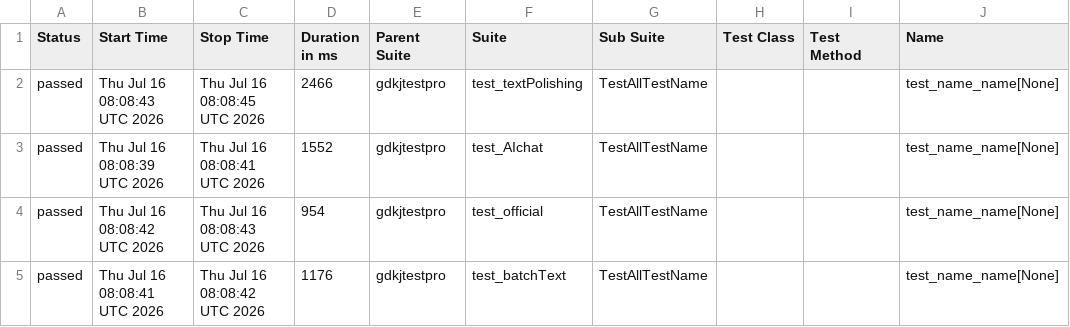
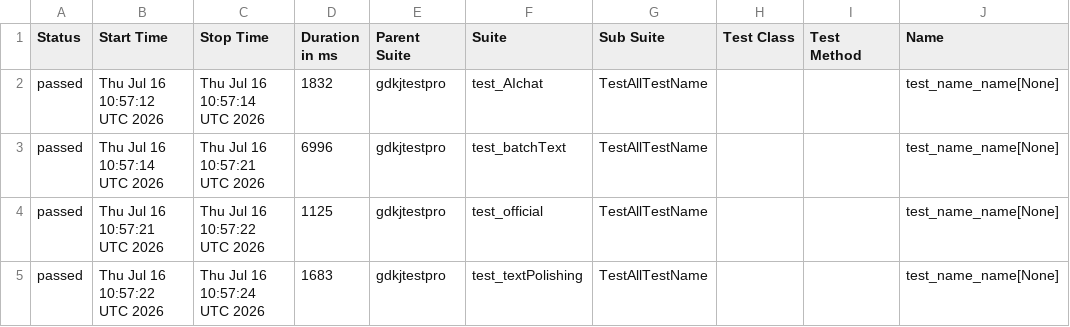
Before and after one commit to cmd-is-xka/gdkj, a CSV file: data/suites.csv, drawn as a sheet; only a part is shown; the diff names each change by its address in the sheet, - before the commit and + after, or states it on an @@ line.

```diff
--- a/data/suites.csv
+++ b/data/suites.csv
-B2 (Start Time): Thu Jul 16 08:08:43 UTC 2026
+B2 (Start Time): Thu Jul 16 10:57:12 UTC 2026
-C2 (Stop Time): Thu Jul 16 08:08:45 UTC 2026
+C2 (Stop Time): Thu Jul 16 10:57:14 UTC 2026
-D2 (Duration in ms): 2466
+D2 (Duration in ms): 1832
-F2 (Suite): test_textPolishing
+F2 (Suite): test_AIchat
-B3 (Start Time): Thu Jul 16 08:08:39 UTC 2026
+B3 (Start Time): Thu Jul 16 10:57:14 UTC 2026
-C3 (Stop Time): Thu Jul 16 08:08:41 UTC 2026
+C3 (Stop Time): Thu Jul 16 10:57:21 UTC 2026
-D3 (Duration in ms): 1552
+D3 (Duration in ms): 6996
-F3 (Suite): test_AIchat
+F3 (Suite): test_batchText
-B4 (Start Time): Thu Jul 16 08:08:42 UTC 2026
+B4 (Start Time): Thu Jul 16 10:57:21 UTC 2026
-C4 (Stop Time): Thu Jul 16 08:08:43 UTC 2026
+C4 (Stop Time): Thu Jul 16 10:57:22 UTC 2026
-D4 (Duration in ms): 954
+D4 (Duration in ms): 1125
-B5 (Start Time): Thu Jul 16 08:08:41 UTC 2026
+B5 (Start Time): Thu Jul 16 10:57:22 UTC 2026
-C5 (Stop Time): Thu Jul 16 08:08:42 UTC 2026
+C5 (Stop Time): Thu Jul 16 10:57:24 UTC 2026
-D5 (Duration in ms): 1176
+D5 (Duration in ms): 1683
-F5 (Suite): test_batchText
+F5 (Suite): test_textPolishing
```
Also changed, not shown: 22 other files.
